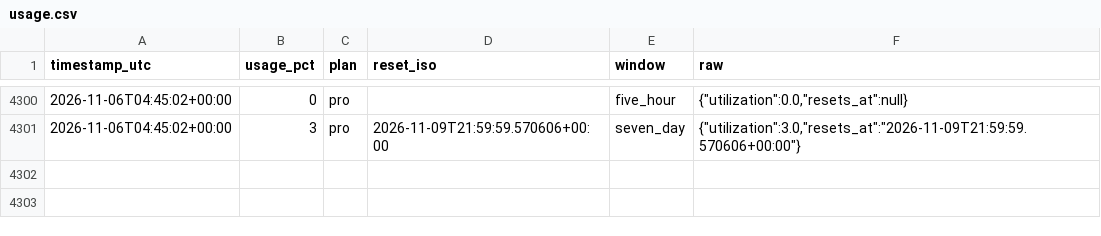
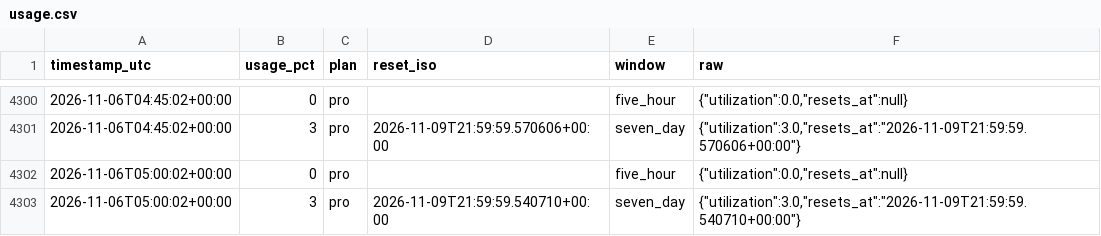
Before and after one commit to daboodah-oss/assistant-usage, a CSV file: data/claude/usage.csv, drawn as a sheet; only a part is shown, gaps mark what is left out; the diff names each change by its address in the sheet, - before the commit and + after, or states it on an @@ line.

```diff
--- a/data/claude/usage.csv
+++ b/data/claude/usage.csv
+row 4302: 2026-11-06T05:00:02+00:00 | 0 | pro |  | five_hour | {"utilization":0.0,"resets_at":null}
+row 4303: 2026-11-06T05:00:02+00:00 | 3 | pro | 2026-11-09T21:59:59.540710+00:00 | seven_day | {"utilization":3.0,"resets_at":"2026-11-09T21:59:59.540710+00:00"}
```
